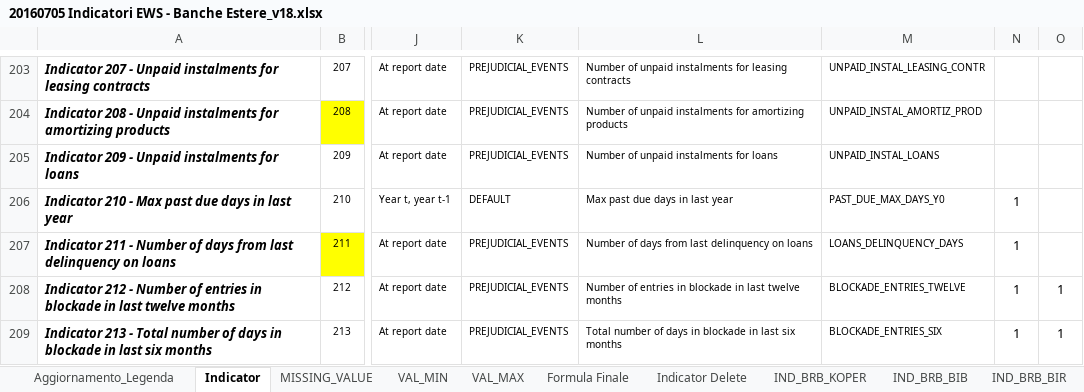
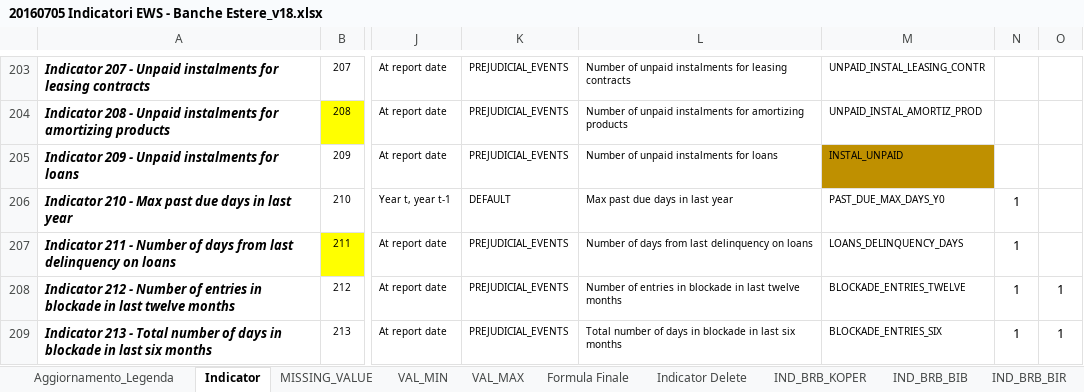
Before and after one commit to cybertop35/intelliJConf, an Excel workbook: earlywarning-pom/Document/SpecificheIndicatori/20160705 Indicatori EWS - Banche Estere_v18.xlsx, sheet Indicator, drawn as a sheet; only a part is shown, gaps mark what is left out; values as stored, in another font and other column widths than the file's, no borders; conditional formats not drawn; the diff names each change by its address in the sheet, - before the commit and + after, or states it on an @@ line.

```diff
--- a/earlywarning-pom/Document/SpecificheIndicatori/20160705 Indicatori EWS - Banche Estere_v18.xlsx (sheet Indicator)
+++ b/earlywarning-pom/Document/SpecificheIndicatori/20160705 Indicatori EWS - Banche Estere_v18.xlsx (sheet Indicator)
-M205: UNPAID_INSTAL_LOANS
+M205: INSTAL_UNPAID
-M205 fill: none
+M205 fill: #BF9000
```
Also changed, not shown: sheet IND_BRB_KOPER.
